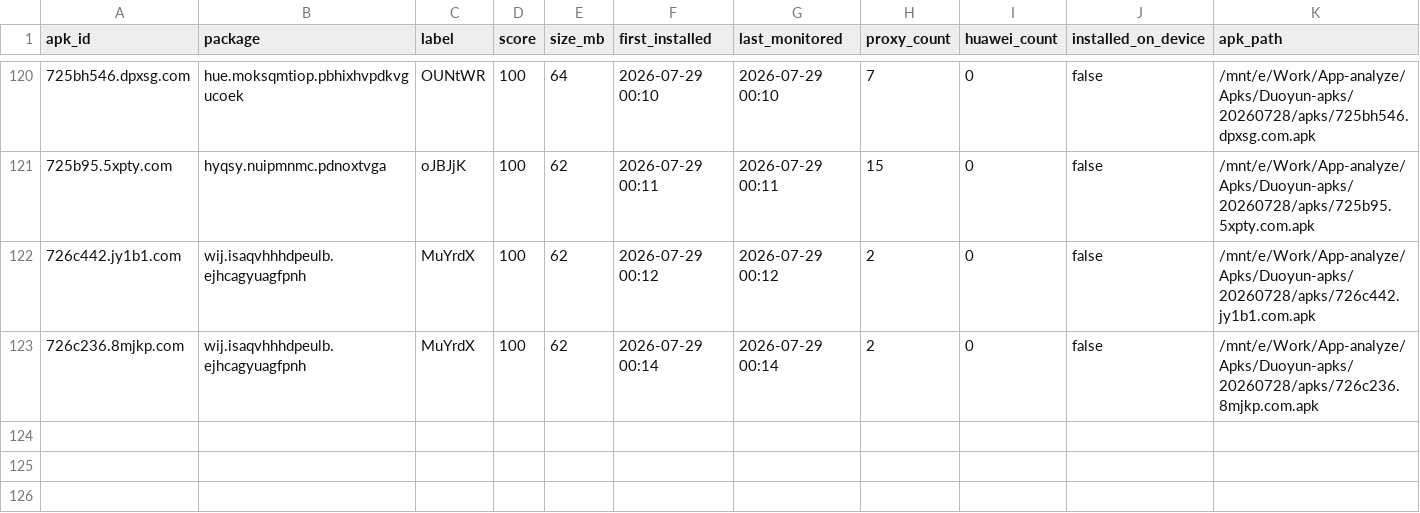
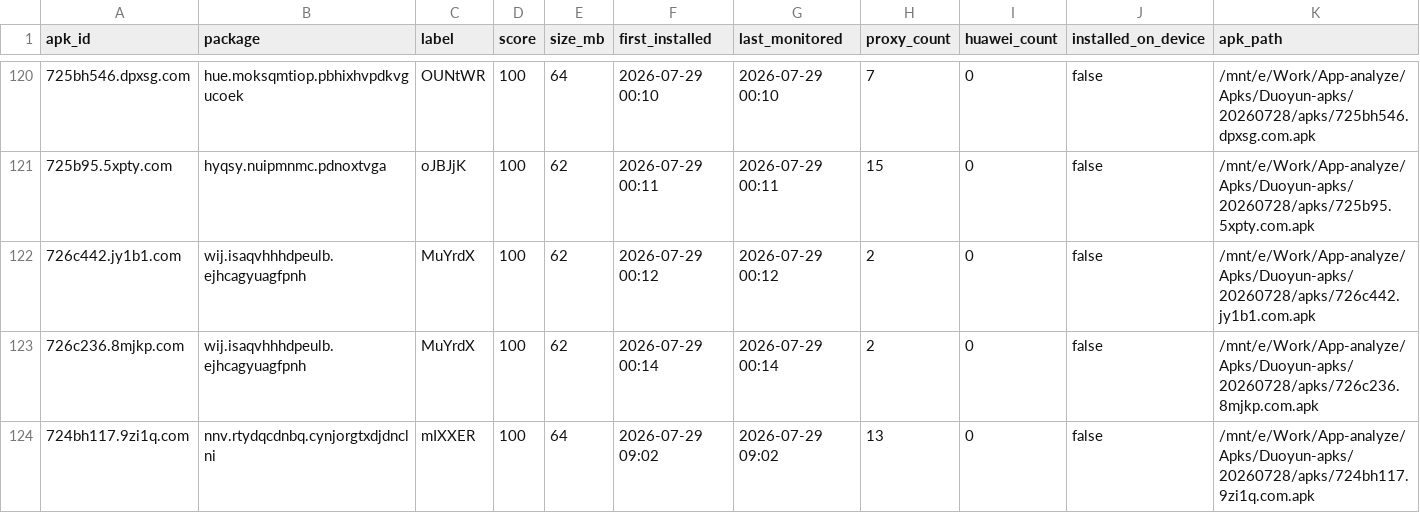
Before and after one commit to minionsjay/APK-Monitor, a CSV file: data/apk_state_260728.csv, drawn as a sheet; only a part is shown, gaps mark what is left out; rows hold the shown columns only; the diff names each change by its address in the sheet, - before the commit and + after, or states it on an @@ line.

```diff
--- a/data/apk_state_260728.csv
+++ b/data/apk_state_260728.csv
+row 124: 724bh117.9zi1q.com | nnv.rtydqcdnbq.cynjorgtxdjdnclni | mIXXER | 100 | 64 | 2026-07-29 09:02 | 2026-07-29 09:02 | 13 | 0 | false | /mnt/e/Work/App-analyze/Apks/Duoyun-apks/20260728/apks/724bh117.9zi1q.com.apk
```
Also changed, not shown: 5 other files.
